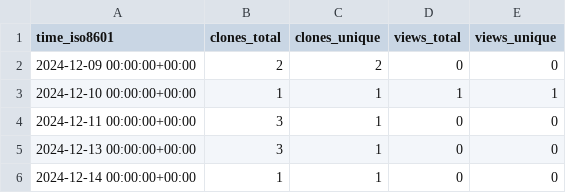
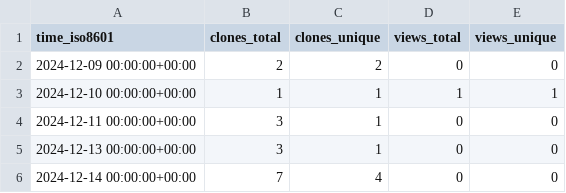
Before and after one commit to cubicleguy/isensor_matlab_rpi, a CSV file: cubicleguy/ess_matlab_rpi/ghrs-data/views_clones_aggregate.csv, drawn as a sheet.

```diff
--- a/cubicleguy/ess_matlab_rpi/ghrs-data/views_clones_aggregate.csv
+++ b/cubicleguy/ess_matlab_rpi/ghrs-data/views_clones_aggregate.csv
@@ -5,2 +5,2 @@ time_iso8601,clones_total,clones_unique,views_total,views_unique
 2024-12-13 00:00:00+00:00,3,1,0,0
-2024-12-14 00:00:00+00:00,1,1,0,0
+2024-12-14 00:00:00+00:00,7,4,0,0
```
Also changed, not shown: 1 other file.
